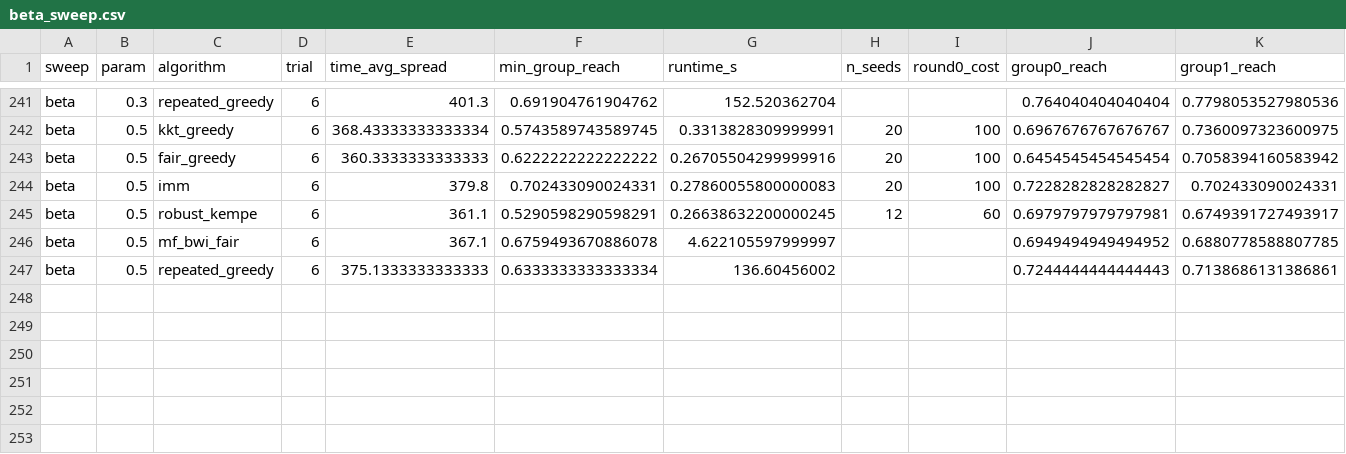
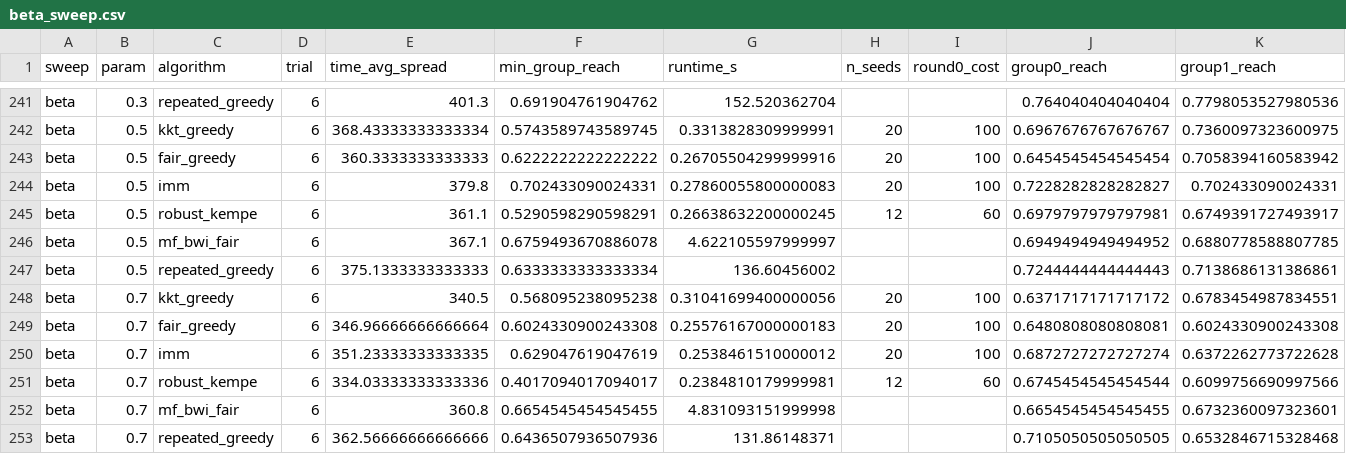
Before and after one commit to vinhqdang/influence_maximization, a CSV file: experiments/results_multigraph/real_facebook_3437_fullbudget/beta_sweep.csv, drawn as a sheet; only a part is shown, gaps mark what is left out; rows hold the shown columns only; the diff names each change by its address in the sheet, - before the commit and + after, or states it on an @@ line.

```diff
--- a/experiments/results_multigraph/real_facebook_3437_fullbudget/beta_sweep.csv
+++ b/experiments/results_multigraph/real_facebook_3437_fullbudget/beta_sweep.csv
+row 248: beta | 0.7 | kkt_greedy | 6 | 340.5 | 0.568095238095238 | 0.31041699400000056 | 20 | 100 | 0.6371717171717172 | 0.6783454987834551
+row 249: beta | 0.7 | fair_greedy | 6 | 346.96666666666664 | 0.6024330900243308 | 0.25576167000000183 | 20 | 100 | 0.6480808080808081 | 0.6024330900243308
+row 250: beta | 0.7 | imm | 6 | 351.23333333333335 | 0.629047619047619 | 0.2538461510000012 | 20 | 100 | 0.6872727272727274 | 0.6372262773722628
+row 251: beta | 0.7 | robust_kempe | 6 | 334.03333333333336 | 0.4017094017094017 | 0.2384810179999981 | 12 | 60 | 0.6745454545454544 | 0.6099756690997566
+row 252: beta | 0.7 | mf_bwi_fair | 6 | 360.8 | 0.6654545454545455 | 4.831093151999998 |  |  | 0.6654545454545455 | 0.6732360097323601
+row 253: beta | 0.7 | repeated_greedy | 6 | 362.56666666666666 | 0.6436507936507936 | 131.86148371 |  |  | 0.7105050505050505 | 0.6532846715328468
```
Also changed, not shown: 1 other file.
